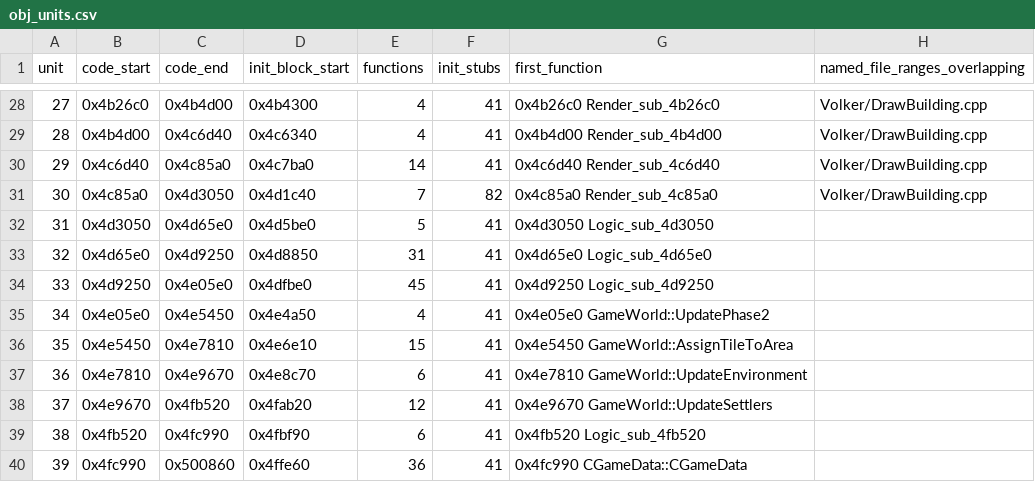
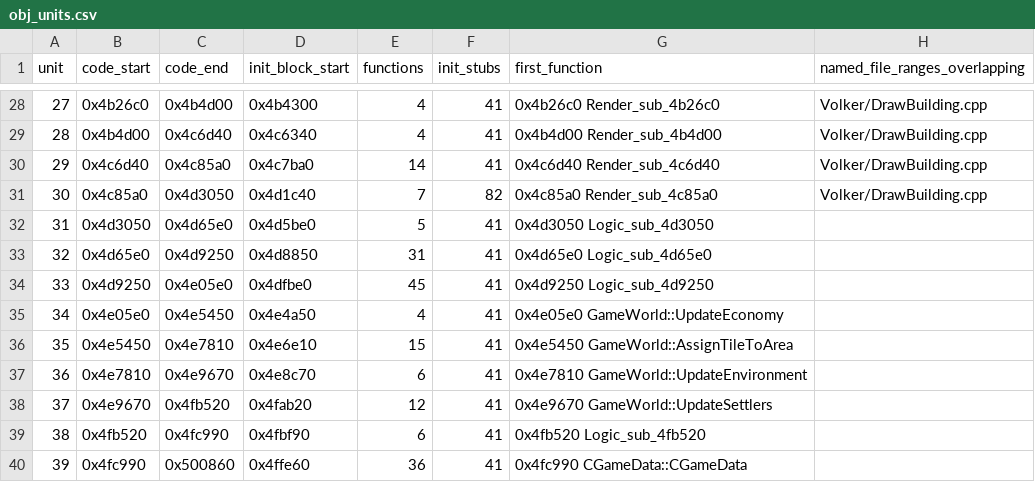
Before and after one commit to OptimusCrime/s3u-reverse, a CSV file: re/obj_units.csv, drawn as a sheet; only a part is shown, gaps mark what is left out.

```diff
--- a/re/obj_units.csv
+++ b/re/obj_units.csv
@@ -34,3 +34,3 @@ unit,code_start,code_end,init_block_start,functions,init_stubs,first_function,na
 33,0x4d9250,0x4e05e0,0x4dfbe0,45,41,0x4d9250 Logic_sub_4d9250,
-34,0x4e05e0,0x4e5450,0x4e4a50,4,41,0x4e05e0 GameWorld::UpdatePhase2,
+34,0x4e05e0,0x4e5450,0x4e4a50,4,41,0x4e05e0 GameWorld::UpdateEconomy,
 35,0x4e5450,0x4e7810,0x4e6e10,15,41,0x4e5450 GameWorld::AssignTileToArea,
```
Also changed, not shown: re/globals.csv, re/update_settlers_callees.csv, 24 other files.
